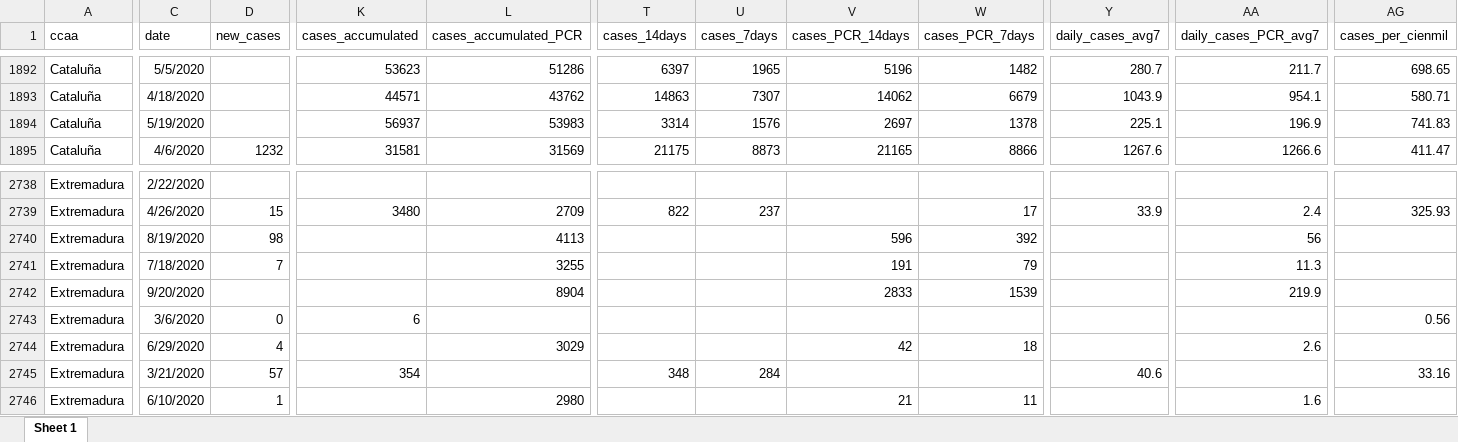
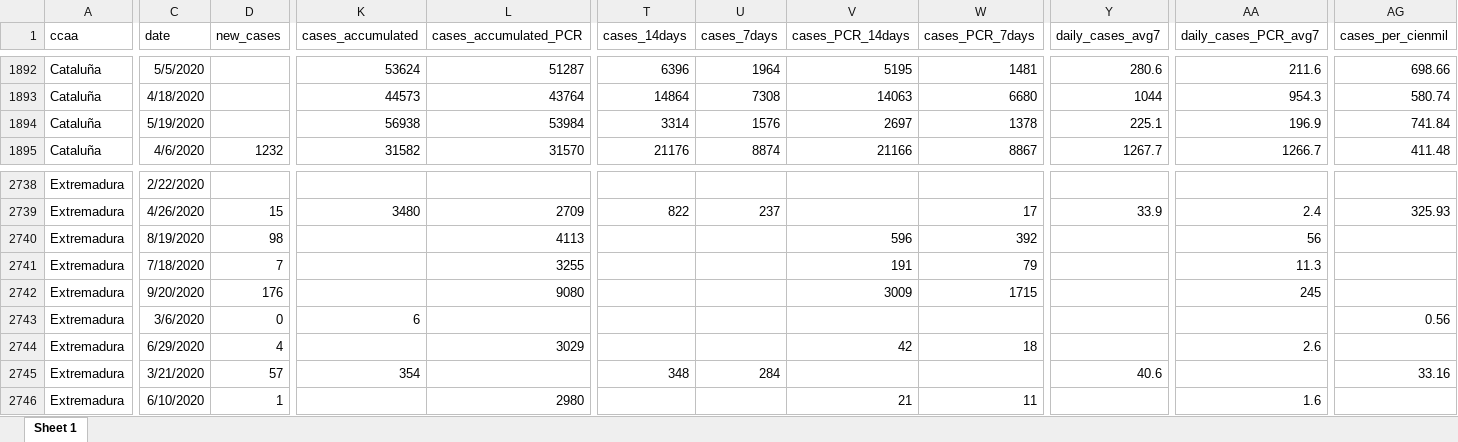
Before and after one commit to montera34/escovid19data, an Excel workbook: data/output/covid19-ccaa-spain_consolidated.xlsx, sheet Sheet 1, drawn as a sheet; only a part is shown, gaps mark what is left out; values as stored, in another font and other column widths than the file's, no borders; the diff covers the shown part only; the diff names each change by its address in the sheet, - before the commit and + after, or states it on an @@ line.

```diff
--- a/data/output/covid19-ccaa-spain_consolidated.xlsx (sheet Sheet 1)
+++ b/data/output/covid19-ccaa-spain_consolidated.xlsx (sheet Sheet 1)
-K1892 (cases_accumulated): 53623
+K1892 (cases_accumulated): 53624
-L1892 (cases_accumulated_PCR): 51286
+L1892 (cases_accumulated_PCR): 51287
-T1892 (cases_14days): 6397
+T1892 (cases_14days): 6396
-U1892 (cases_7days): 1965
+U1892 (cases_7days): 1964
-V1892 (cases_PCR_14days): 5196
+V1892 (cases_PCR_14days): 5195
-W1892 (cases_PCR_7days): 1482
+W1892 (cases_PCR_7days): 1481
-Y1892 (daily_cases_avg7): 280.7
+Y1892 (daily_cases_avg7): 280.6
-AA1892 (daily_cases_PCR_avg7): 211.7
+AA1892 (daily_cases_PCR_avg7): 211.6
-AG1892 (cases_per_cienmil): 698.65
+AG1892 (cases_per_cienmil): 698.66
-K1893 (cases_accumulated): 44571
+K1893 (cases_accumulated): 44573
-L1893 (cases_accumulated_PCR): 43762
+L1893 (cases_accumulated_PCR): 43764
-T1893 (cases_14days): 14863
+T1893 (cases_14days): 14864
-U1893 (cases_7days): 7307
+U1893 (cases_7days): 7308
-V1893 (cases_PCR_14days): 14062
+V1893 (cases_PCR_14days): 14063
-W1893 (cases_PCR_7days): 6679
+W1893 (cases_PCR_7days): 6680
-Y1893 (daily_cases_avg7): 1043.9
+Y1893 (daily_cases_avg7): 1044
-AA1893 (daily_cases_PCR_avg7): 954.1
+AA1893 (daily_cases_PCR_avg7): 954.3
-AG1893 (cases_per_cienmil): 580.71
+AG1893 (cases_per_cienmil): 580.74
-K1894 (cases_accumulated): 56937
+K1894 (cases_accumulated): 56938
-L1894 (cases_accumulated_PCR): 53983
+L1894 (cases_accumulated_PCR): 53984
-AG1894 (cases_per_cienmil): 741.83
+AG1894 (cases_per_cienmil): 741.84
-K1895 (cases_accumulated): 31581
+K1895 (cases_accumulated): 31582
-L1895 (cases_accumulated_PCR): 31569
+L1895 (cases_accumulated_PCR): 31570
-T1895 (cases_14days): 21175
+T1895 (cases_14days): 21176
-U1895 (cases_7days): 8873
+U1895 (cases_7days): 8874
-V1895 (cases_PCR_14days): 21165
+V1895 (cases_PCR_14days): 21166
-W1895 (cases_PCR_7days): 8866
+W1895 (cases_PCR_7days): 8867
-Y1895 (daily_cases_avg7): 1267.6
+Y1895 (daily_cases_avg7): 1267.7
-AA1895 (daily_cases_PCR_avg7): 1266.6
+AA1895 (daily_cases_PCR_avg7): 1266.7
-AG1895 (cases_per_cienmil): 411.47
+AG1895 (cases_per_cienmil): 411.48
-D2742 (new_cases): (empty)
+D2742 (new_cases): 176
-L2742 (cases_accumulated_PCR): 8904
+L2742 (cases_accumulated_PCR): 9080
-V2742 (cases_PCR_14days): 2833
+V2742 (cases_PCR_14days): 3009
-W2742 (cases_PCR_7days): 1539
+W2742 (cases_PCR_7days): 1715
-AA2742 (daily_cases_PCR_avg7): 219.9
+AA2742 (daily_cases_PCR_avg7): 245
```
Also changed, not shown: 5 added rows, 4 removed rows, 96 moved rows and 717 edited cells elsewhere in this sheet, data/output/covid19-spain_consolidated.xlsx, 7 other files.
